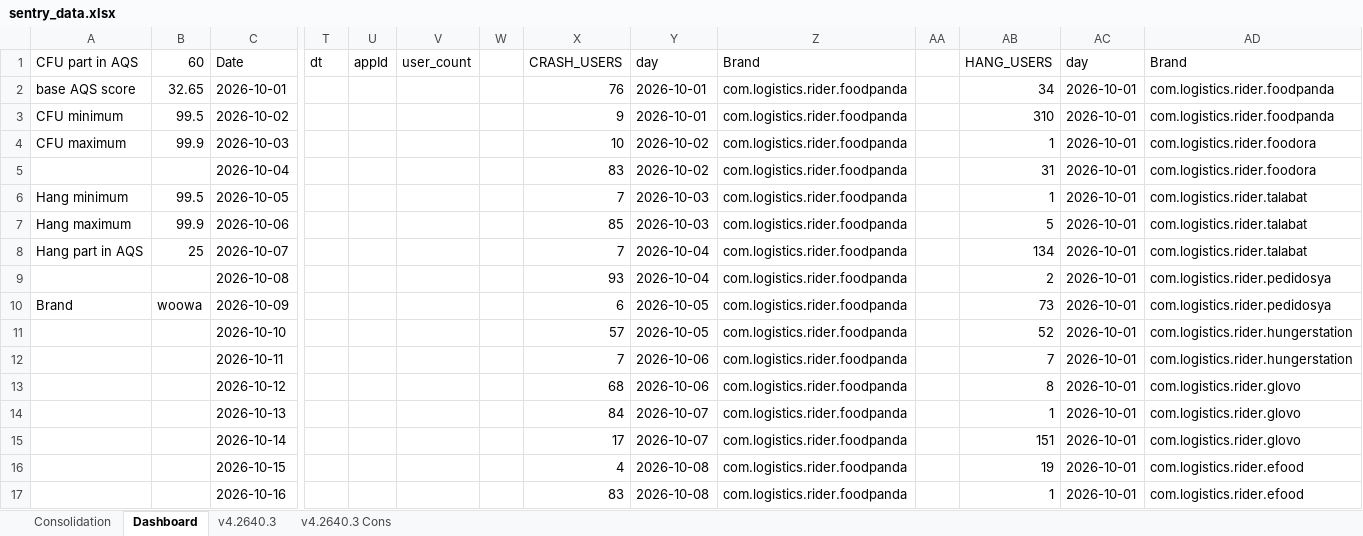
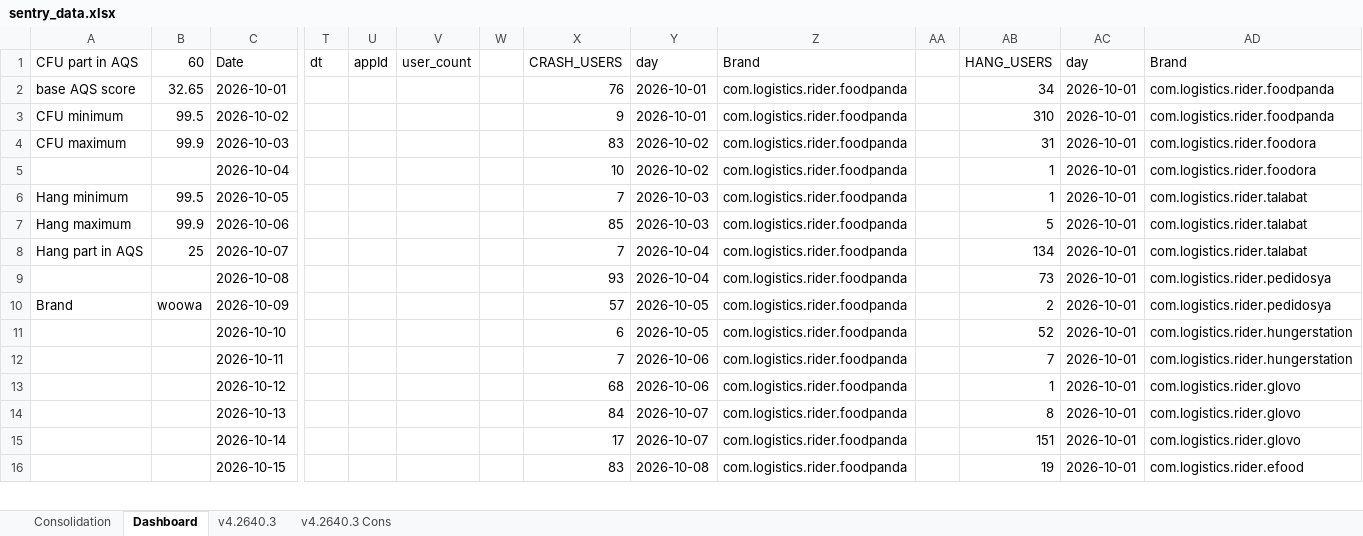
Before and after one commit to shilpa-bansal0401/rider-app-ios-reliability-dashboard, an Excel workbook: consolidation_report/sentry_data.xlsx, sheet Dashboard, drawn as a sheet; only a part is shown, gaps mark what is left out; values as stored, in another font and other column widths than the file's, no cell formats; removed rows and columns are numbered as before the commit, all else as after; rows hold the shown columns only; the diff covers the shown part only; the diff names each change by its address in the sheet, - before the commit and + after, or states it on an @@ line.

```diff
--- a/consolidation_report/sentry_data.xlsx (sheet Dashboard)
+++ b/consolidation_report/sentry_data.xlsx (sheet Dashboard)
-X4 (CRASH_USERS): 10
+X4 (CRASH_USERS): 83
-AB4 (HANG_USERS): 1
+AB4 (HANG_USERS): 31
-X5 (CRASH_USERS): 83
+X5 (CRASH_USERS): 10
-AB5 (HANG_USERS): 31
+AB5 (HANG_USERS): 1
-AB9 (HANG_USERS): 2
+AB9 (HANG_USERS): 73
-X10 (CRASH_USERS): 6
+X10 (CRASH_USERS): 57
-AB10 (HANG_USERS): 73
+AB10 (HANG_USERS): 2
-X11 (CRASH_USERS): 57
+X11 (CRASH_USERS): 6
-AB13 (HANG_USERS): 8
+AB13 (HANG_USERS): 1
-AB14 (HANG_USERS): 1
+AB14 (HANG_USERS): 8
-X16 (CRASH_USERS): 4
+X16 (CRASH_USERS): 83
-row 17:  |  | 2026-10-16 |  |  |  |  | 83 | 2026-10-08 | com.logistics.rider.foodpanda |  | 1 | 2026-10-01 | com.logistics.rider.efood
```
Also changed, not shown: other rows of this sheet, sheet v4.2640.3, cell formats, 3 other files.
